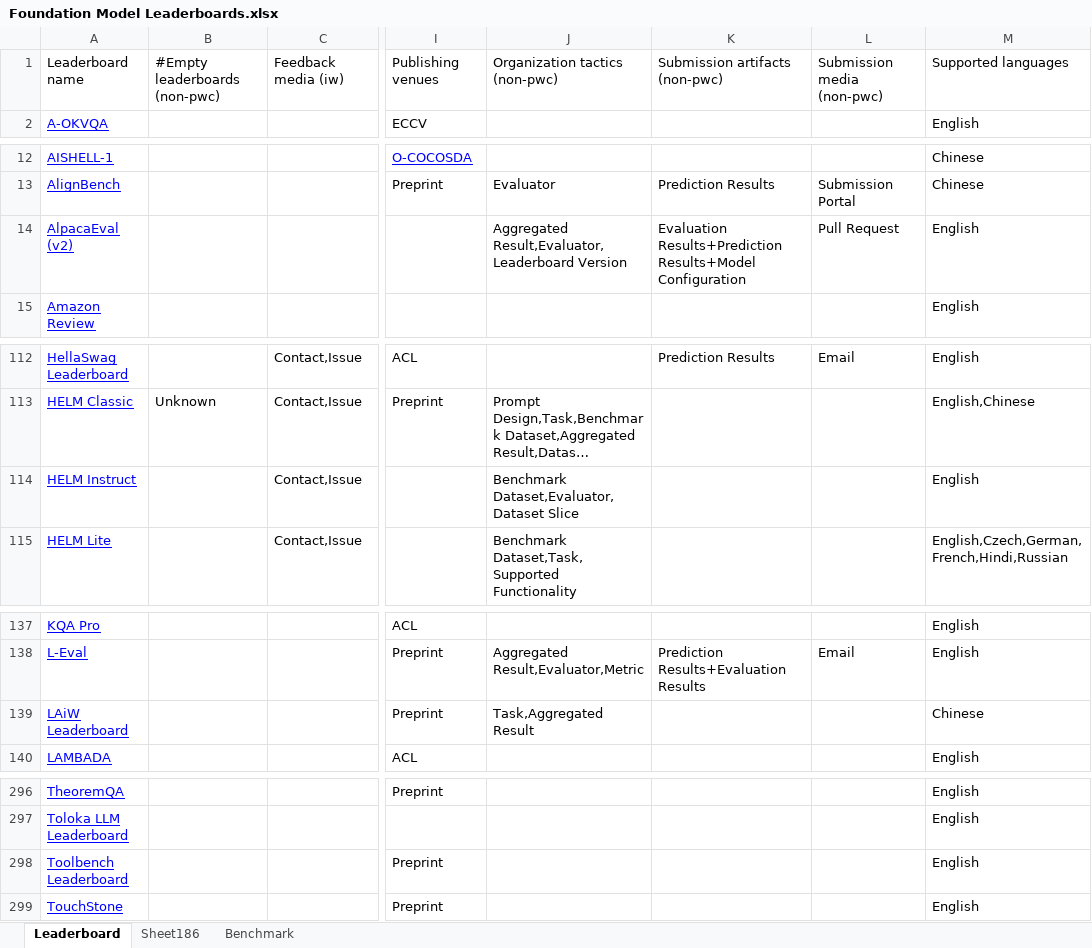
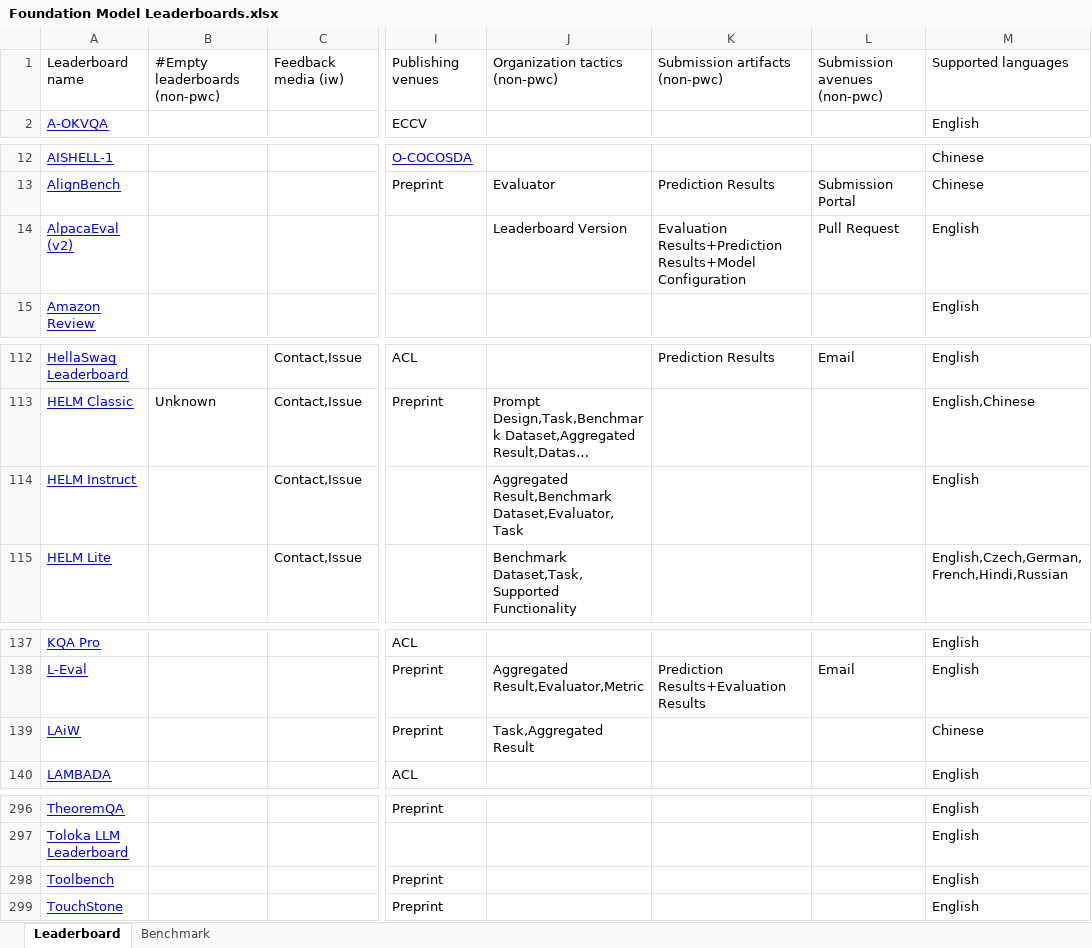
Before and after one commit to zhimin-z/Foundation-Model-Leaderboard-Survey, an Excel workbook: meta/rq1/Foundation Model Leaderboards.xlsx, sheet Leaderboard, drawn as a sheet; only a part is shown, gaps mark what is left out; long unchanged cells end in …; values as stored, in another font and other column widths than the file's, no borders; charts and pictures not drawn; the diff names each change by its address in the sheet, - before the commit and + after, or states it on an @@ line.

```diff
--- a/meta/rq1/Foundation Model Leaderboards.xlsx (sheet Leaderboard)
+++ b/meta/rq1/Foundation Model Leaderboards.xlsx (sheet Leaderboard)
-sheet tab: Sheet186
-L1: Submission media (non-pwc)
+L1: Submission avenues (non-pwc)
-J14: Aggregated Result,Evaluator,Leaderboard Version
+J14: Leaderboard Version
-J114: Benchmark Dataset,Evaluator,Dataset Slice
+J114: Aggregated Result,Benchmark Dataset,Evaluator,Task
-A139: LAiW Leaderboard
+A139: LAiW
-A298: Toolbench Leaderboard
+A298: Toolbench
```
Also changed, not shown: sheet Benchmark, charts or pictures, 10 other files.
